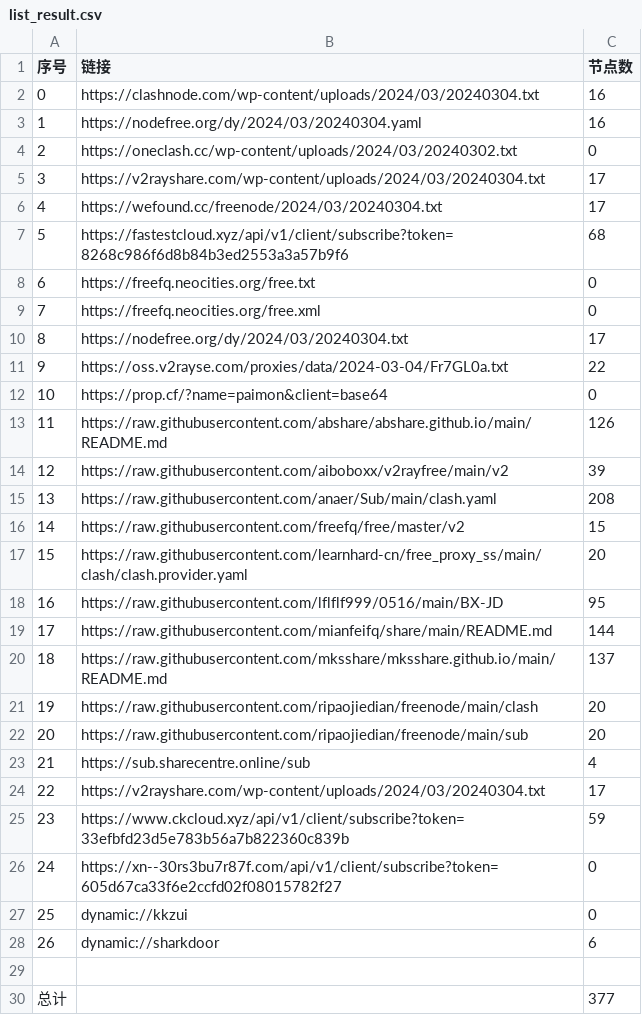
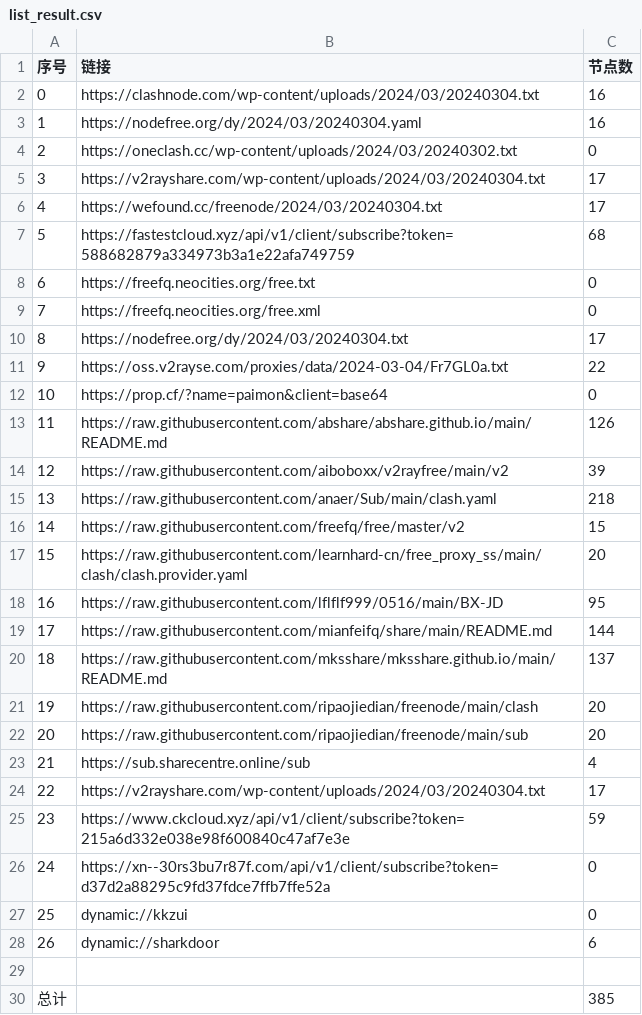
Before and after one commit to chxxyz2004/NoMoreWalls, a CSV file: list_result.csv, drawn as a sheet.

```diff
--- a/list_result.csv
+++ b/list_result.csv
@@ -6,3 +6,3 @@
 4,https://wefound.cc/freenode/2024/03/20240304.txt,17
-5,https://fastestcloud.xyz/api/v1/client/subscribe?token=8268c986f6d8b84b3ed2553a3a57b9f6,68
+5,https://fastestcloud.xyz/api/v1/client/subscribe?token=588682879a334973b3a1e22afa749759,68
 6,https://freefq.neocities.org/free.txt,0
@@ -14,3 +14,3 @@
 12,https://raw.githubusercontent.com/aiboboxx/v2rayfree/main/v2,39
-13,https://raw.githubusercontent.com/anaer/Sub/main/clash.yaml,208
+13,https://raw.githubusercontent.com/anaer/Sub/main/clash.yaml,218
 14,https://raw.githubusercontent.com/freefq/free/master/v2,15
@@ -24,4 +24,4 @@
 22,https://v2rayshare.com/wp-content/uploads/2024/03/20240304.txt,17
-23,https://www.ckcloud.xyz/api/v1/client/subscribe?token=33efbfd23d5e783b56a7b822360c839b,59
-24,https://xn--30rs3bu7r87f.com/api/v1/client/subscribe?token=605d67ca33f6e2ccfd02f08015782f27,0
+23,https://www.ckcloud.xyz/api/v1/client/subscribe?token=215a6d332e038e98f600840c47af7e3e,59
+24,https://xn--30rs3bu7r87f.com/api/v1/client/subscribe?token=d37d2a88295c9fd37fdce7ffb7ffe52a,0
 25,dynamic://kkzui,0
@@ -29,2 +29,2 @@
 
-总计,,377
+总计,,385
```
Also changed, not shown: 5 other files.
